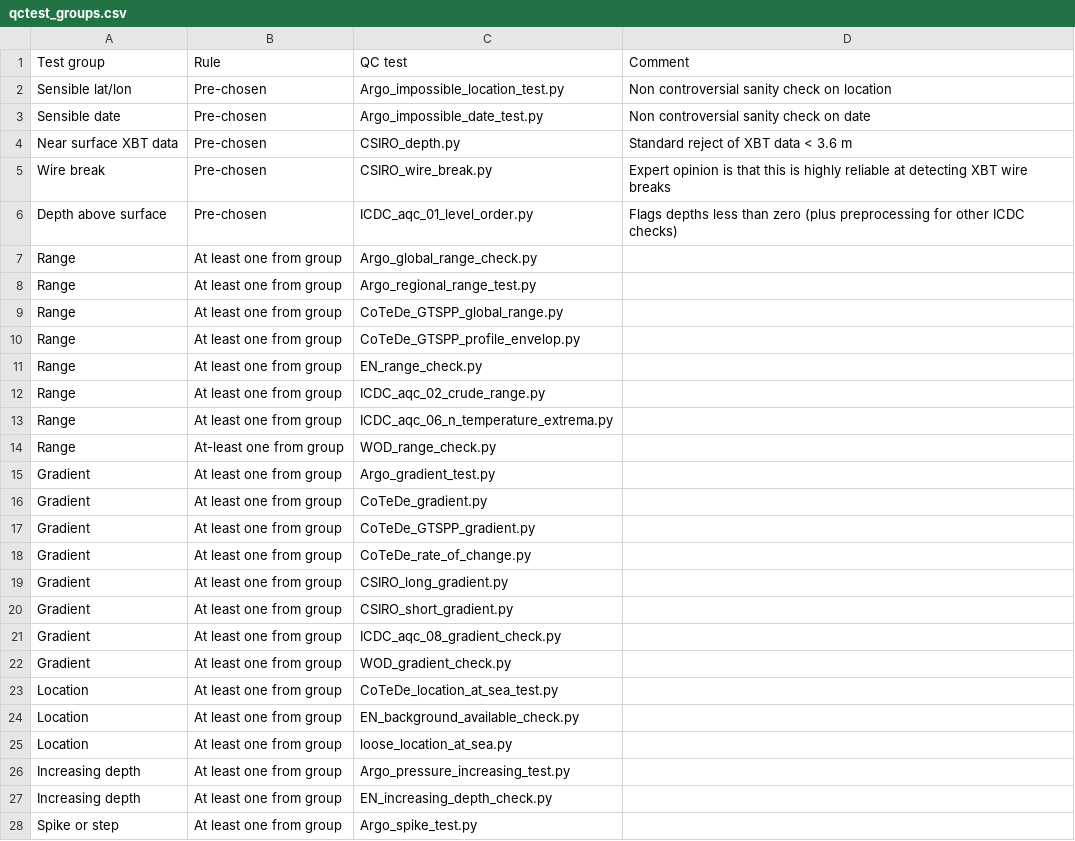
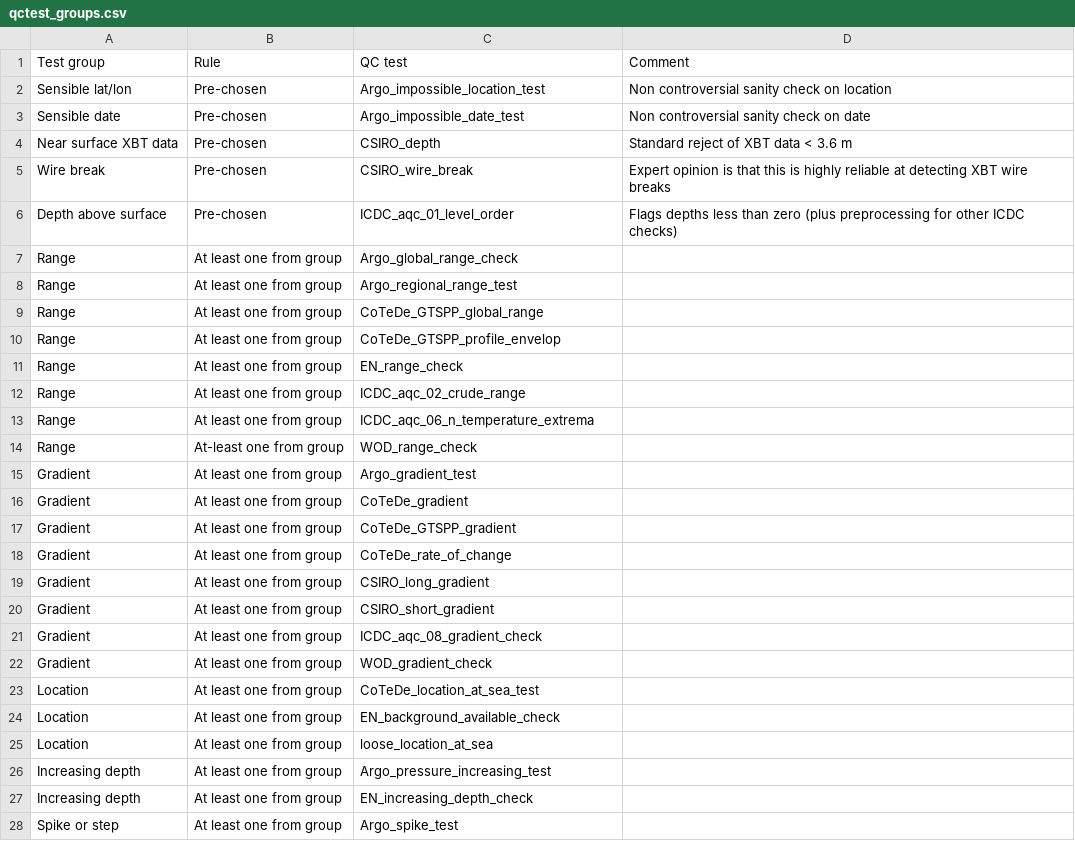
Before and after one commit to IQuOD/AutoQC, a CSV file: qctest_groups.csv, drawn as a sheet; only a part is shown; the diff covers the shown part only.

Commit message:
Update qctest_groups.csv
Remove .py extension from QC test names.

```diff
--- a/qctest_groups.csv
+++ b/qctest_groups.csv
@@ -1,28 +1,28 @@
 Test group,Rule,QC test,Comment
-Sensible lat/lon,Pre-chosen,Argo_impossible_location_test.py,Non controversial sanity check on location
-Sensible date,Pre-chosen,Argo_impossible_date_test.py,Non controversial sanity check on date
-Near surface XBT data,Pre-chosen,CSIRO_depth.py,Standard reject of XBT data < 3.6 m
-Wire break,Pre-chosen,CSIRO_wire_break.py,Expert opinion is that this is highly reliable at detecting XBT wire breaks
-Depth above surface,Pre-chosen,ICDC_aqc_01_level_order.py,Flags depths less than zero (plus preprocessing for other ICDC checks)
-Range,At least one from group,Argo_global_range_check.py,
-Range,At least one from group,Argo_regional_range_test.py,
-Range,At least one from group,CoTeDe_GTSPP_global_range.py,
-Range,At least one from group,CoTeDe_GTSPP_profile_envelop.py,
-Range,At least one from group,EN_range_check.py,
-Range,At least one from group,ICDC_aqc_02_crude_range.py,
-Range,At least one from group,ICDC_aqc_06_n_temperature_extrema.py,
-Range,At-least one from group,WOD_range_check.py,
-Gradient,At least one from group,Argo_gradient_test.py,
-Gradient,At least one from group,CoTeDe_gradient.py,
-Gradient,At least one from group,CoTeDe_GTSPP_gradient.py,
-Gradient,At least one from group,CoTeDe_rate_of_change.py,
-Gradient,At least one from group,CSIRO_long_gradient.py,
-Gradient,At least one from group,CSIRO_short_gradient.py,
-Gradient,At least one from group,ICDC_aqc_08_gradient_check.py,
-Gradient,At least one from group,WOD_gradient_check.py,
-Location,At least one from group,CoTeDe_location_at_sea_test.py,
-Location,At least one from group,EN_background_available_check.py,
-Location,At least one from group,loose_location_at_sea.py,
-Increasing depth,At least one from group,Argo_pressure_increasing_test.py,
-Increasing depth,At least one from group,EN_increasing_depth_check.py,
-Spike or step,At least one from group,Argo_spike_test.py,
+Sensible lat/lon,Pre-chosen,Argo_impossible_location_test,Non controversial sanity check on location
+Sensible date,Pre-chosen,Argo_impossible_date_test,Non controversial sanity check on date
+Near surface XBT data,Pre-chosen,CSIRO_depth,Standard reject of XBT data < 3.6 m
+Wire break,Pre-chosen,CSIRO_wire_break,Expert opinion is that this is highly reliable at detecting XBT wire breaks
+Depth above surface,Pre-chosen,ICDC_aqc_01_level_order,Flags depths less than zero (plus preprocessing for other ICDC checks)
+Range,At least one from group,Argo_global_range_check,
+Range,At least one from group,Argo_regional_range_test,
+Range,At least one from group,CoTeDe_GTSPP_global_range,
+Range,At least one from group,CoTeDe_GTSPP_profile_envelop,
+Range,At least one from group,EN_range_check,
+Range,At least one from group,ICDC_aqc_02_crude_range,
+Range,At least one from group,ICDC_aqc_06_n_temperature_extrema,
+Range,At-least one from group,WOD_range_check,
+Gradient,At least one from group,Argo_gradient_test,
+Gradient,At least one from group,CoTeDe_gradient,
+Gradient,At least one from group,CoTeDe_GTSPP_gradient,
+Gradient,At least one from group,CoTeDe_rate_of_change,
+Gradient,At least one from group,CSIRO_long_gradient,
+Gradient,At least one from group,CSIRO_short_gradient,
+Gradient,At least one from group,ICDC_aqc_08_gradient_check,
+Gradient,At least one from group,WOD_gradient_check,
+Location,At least one from group,CoTeDe_location_at_sea_test,
+Location,At least one from group,EN_background_available_check,
+Location,At least one from group,loose_location_at_sea,
+Increasing depth,At least one from group,Argo_pressure_increasing_test,
+Increasing depth,At least one from group,EN_increasing_depth_check,
+Spike or step,At least one from group,Argo_spike_test,
```
Also changed, not shown: 23 edited cells elsewhere in this file.
